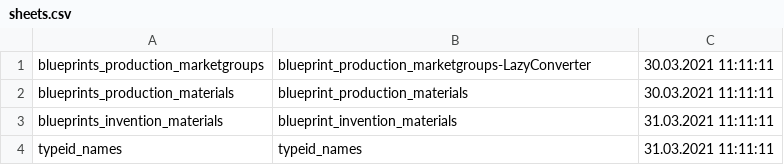
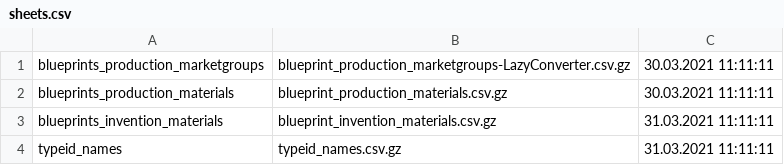
Before and after one commit to Arcyfa/eve-gsheet-production, a CSV file: docs/csv_files/sheets.csv, drawn as a sheet.

Commit message:
data update

```diff
--- a/docs/csv_files/sheets.csv
+++ b/docs/csv_files/sheets.csv
@@ -1,4 +1,4 @@
-blueprints_production_marketgroups,blueprint_production_marketgroups-LazyConverter,30.03.2021 11:11:11
-blueprints_production_materials,blueprint_production_materials,30.03.2021 11:11:11
-blueprints_invention_materials,blueprint_invention_materials,31.03.2021 11:11:11
-typeid_names,typeid_names,31.03.2021 11:11:11
+blueprints_production_marketgroups,blueprint_production_marketgroups-LazyConverter.csv.gz,30.03.2021 11:11:11
+blueprints_production_materials,blueprint_production_materials.csv.gz,30.03.2021 11:11:11
+blueprints_invention_materials,blueprint_invention_materials.csv.gz,31.03.2021 11:11:11
+typeid_names,typeid_names.csv.gz,31.03.2021 11:11:11
```
